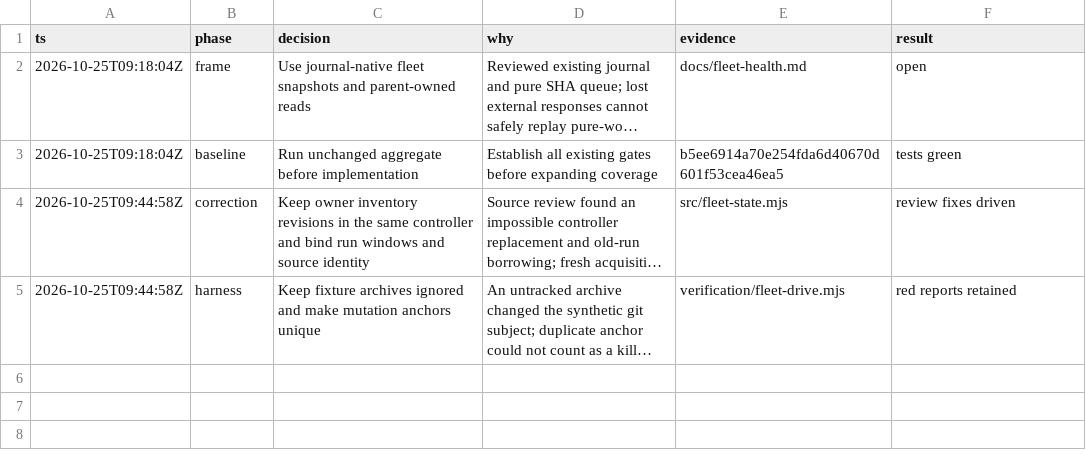
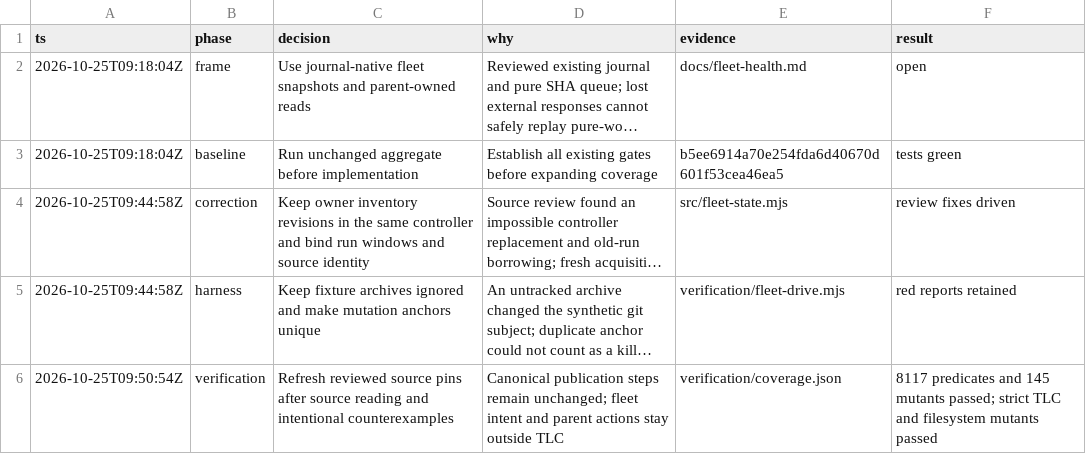
Before and after one commit to jerome-queck/emmy, a TSV file: docs/decisions/fleet-health.tsv, drawn as a sheet; long unchanged cells end in …; the diff names each change by its address in the sheet, - before the commit and + after, or states it on an @@ line.

Commit message:
verify(fleet): pin reviewed health and parent contract domains

```diff
--- a/docs/decisions/fleet-health.tsv
+++ b/docs/decisions/fleet-health.tsv
+row 6: 2026-10-25T09:50:54Z | verification | Refresh reviewed source pins after source reading and intentional counterexamples | Canonical publication steps remain unchanged; fleet intent and parent actions stay outside TLC | verification/coverage.json | 8117 predicates and 145 mutants passed; strict TLC and filesystem mutants passed
```
Also changed, not shown: 2 other files.
